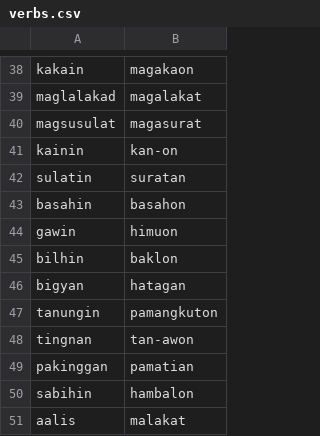
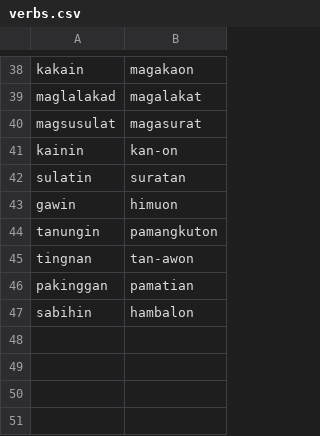
Before and after one commit to rcst-thesis/datasets, a CSV file: tsv-editor/spell-checker/verbs.csv, drawn as a sheet; only a part is shown, gaps mark what is left out.

```diff
--- a/tsv-editor/spell-checker/verbs.csv
+++ b/tsv-editor/spell-checker/verbs.csv
@@ -42,6 +42,3 @@ kainin,kan-on
 sulatin,suratan
-basahin,basahon
 gawin,himuon
-bilhin,baklon
-bigyan,hatagan
 tanungin,pamangkuton
@@ -50,2 +47 @@ pakinggan,pamatian
 sabihin,hambalon
-aalis,malakat
```
Also changed, not shown: tsv-editor/spell-checker/words.csv, 1 other file.
